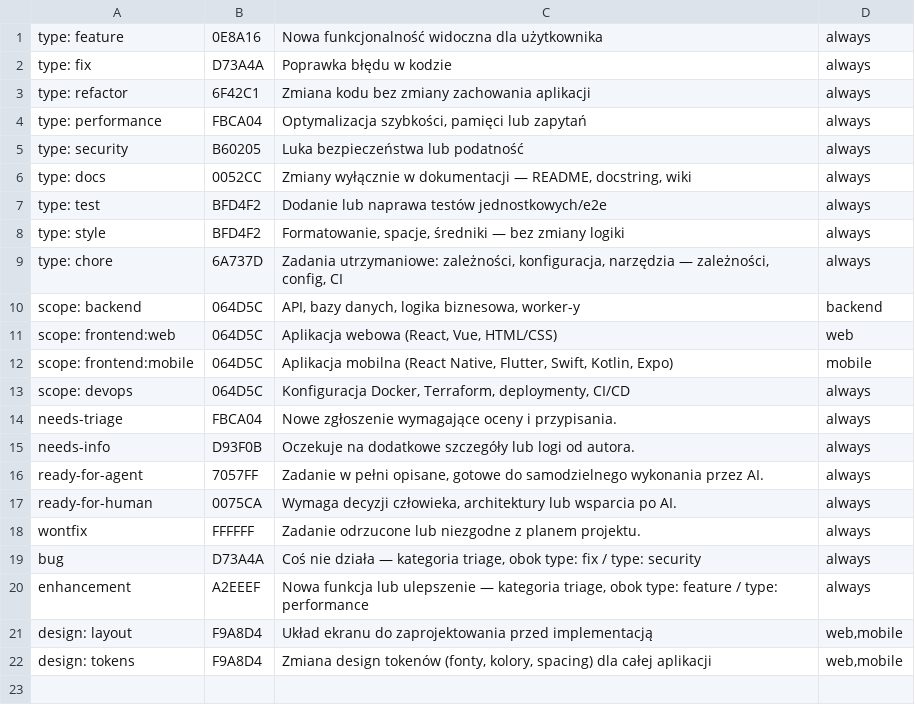
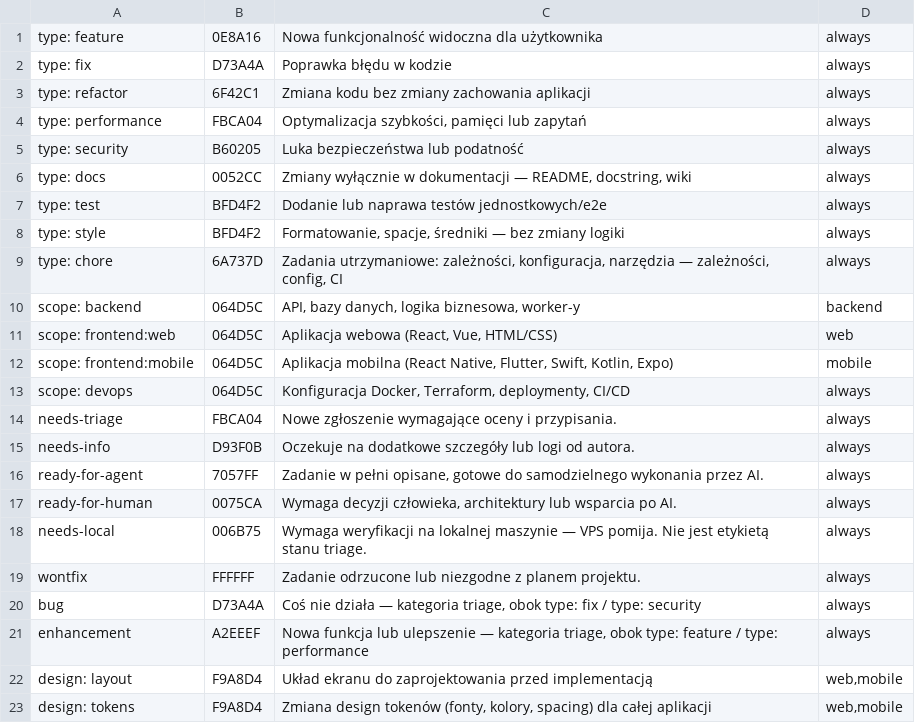
Before and after one commit to radthenone/ai-instruction-kit-mcp, a TSV file: templates/shared/labels.tsv, drawn as a sheet; the diff names each change by its address in the sheet, - before the commit and + after, or states it on an @@ line.

Commit message:
feat(labels): dodaj etykietę needs-local do zestawu kita

```diff
--- a/templates/shared/labels.tsv
+++ b/templates/shared/labels.tsv
+row 18: needs-local | 006B75 | Wymaga weryfikacji na lokalnej maszynie — VPS pomija. Nie jest etykietą stanu triage. | always
```
Also changed, not shown: 1 other file.
